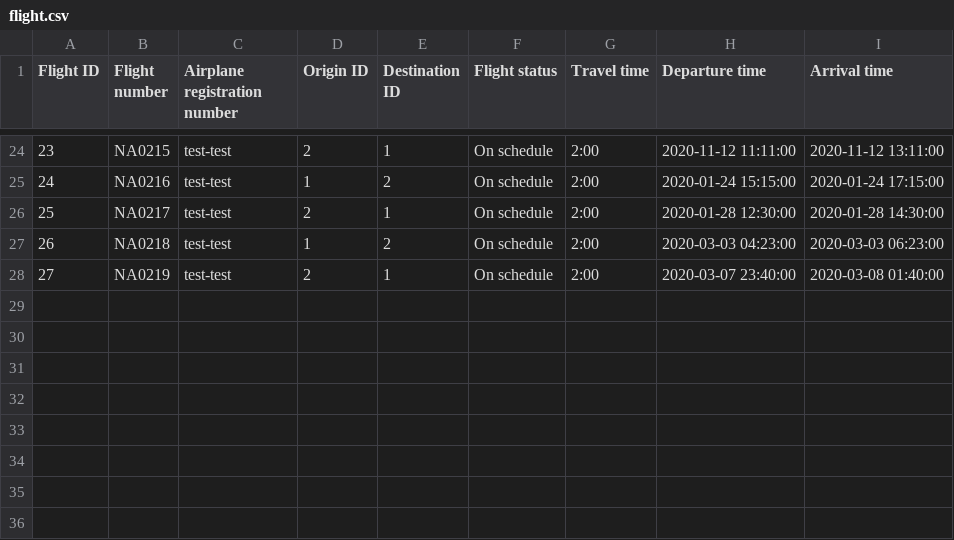
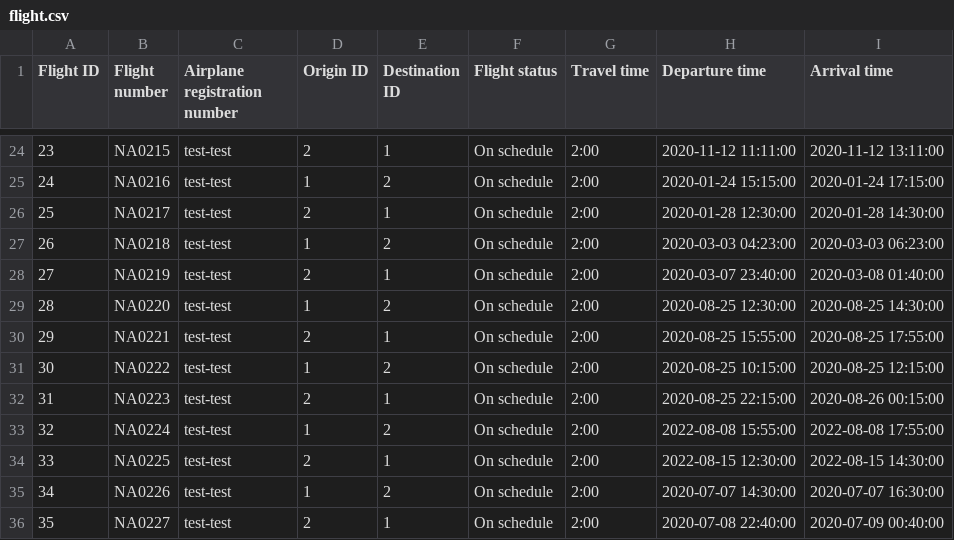
Before and after one commit to TheRobertSnow/HR_Dropouts, a CSV file: NaN_Air/DataFiles/flight.csv, drawn as a sheet; only a part is shown, gaps mark what is left out; the diff names each change by its address in the sheet, - before the commit and + after, or states it on an @@ line.

```diff
--- a/NaN_Air/DataFiles/flight.csv
+++ b/NaN_Air/DataFiles/flight.csv
+row 29: 28 | NA0220 | test-test | 1 | 2 | On schedule | 2:00 | 2020-08-25 12:30:00 | 2020-08-25 14:30:00
+row 30: 29 | NA0221 | test-test | 2 | 1 | On schedule | 2:00 | 2020-08-25 15:55:00 | 2020-08-25 17:55:00
+row 31: 30 | NA0222 | test-test | 1 | 2 | On schedule | 2:00 | 2020-08-25 10:15:00 | 2020-08-25 12:15:00
+row 32: 31 | NA0223 | test-test | 2 | 1 | On schedule | 2:00 | 2020-08-25 22:15:00 | 2020-08-26 00:15:00
+row 33: 32 | NA0224 | test-test | 1 | 2 | On schedule | 2:00 | 2022-08-08 15:55:00 | 2022-08-08 17:55:00
+row 34: 33 | NA0225 | test-test | 2 | 1 | On schedule | 2:00 | 2022-08-15 12:30:00 | 2022-08-15 14:30:00
+row 35: 34 | NA0226 | test-test | 1 | 2 | On schedule | 2:00 | 2020-07-07 14:30:00 | 2020-07-07 16:30:00
+row 36: 35 | NA0227 | test-test | 2 | 1 | On schedule | 2:00 | 2020-07-08 22:40:00 | 2020-07-09 00:40:00
```
Also changed, not shown: NaN_Air/DataFiles/voyage.csv, 5 other files.
